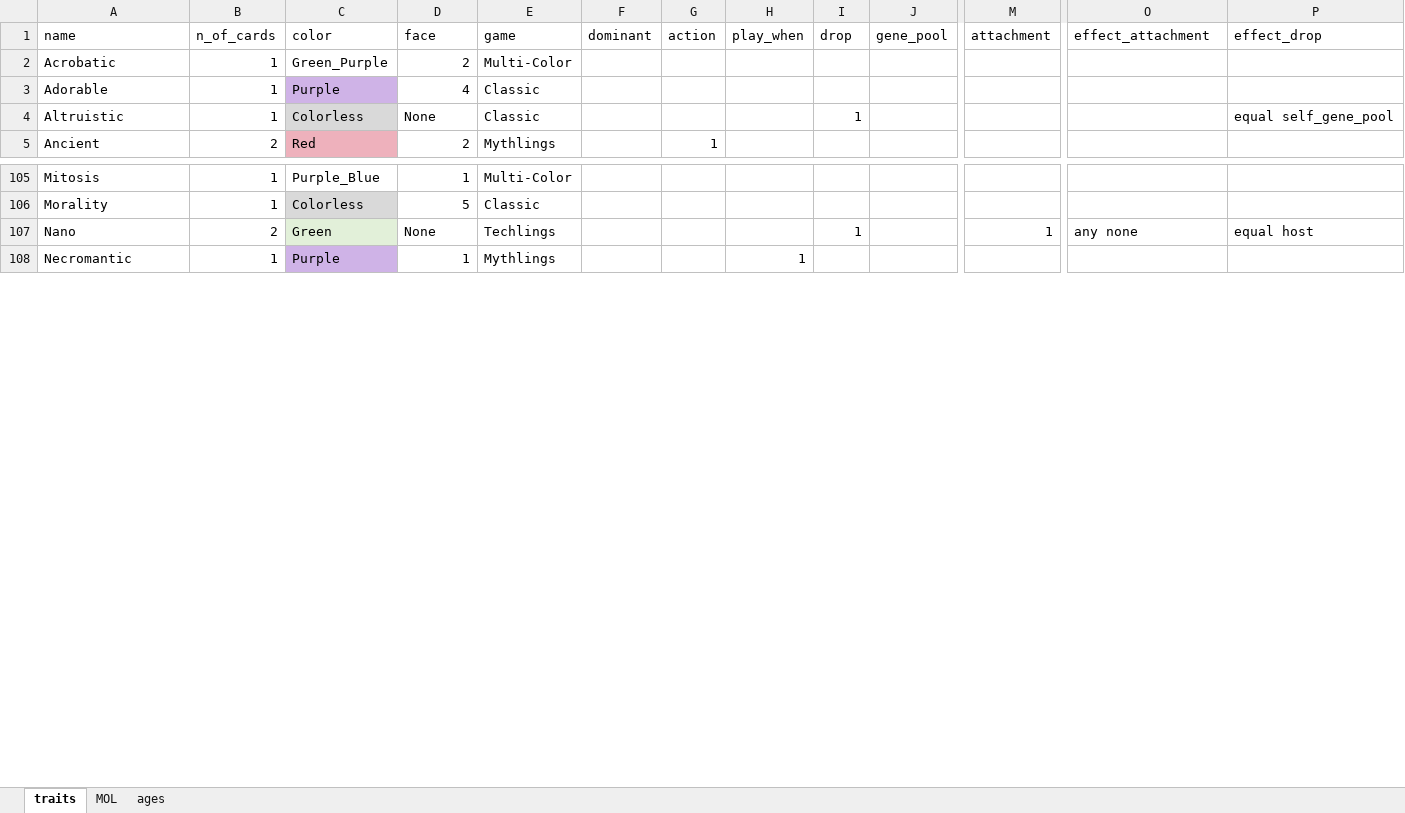
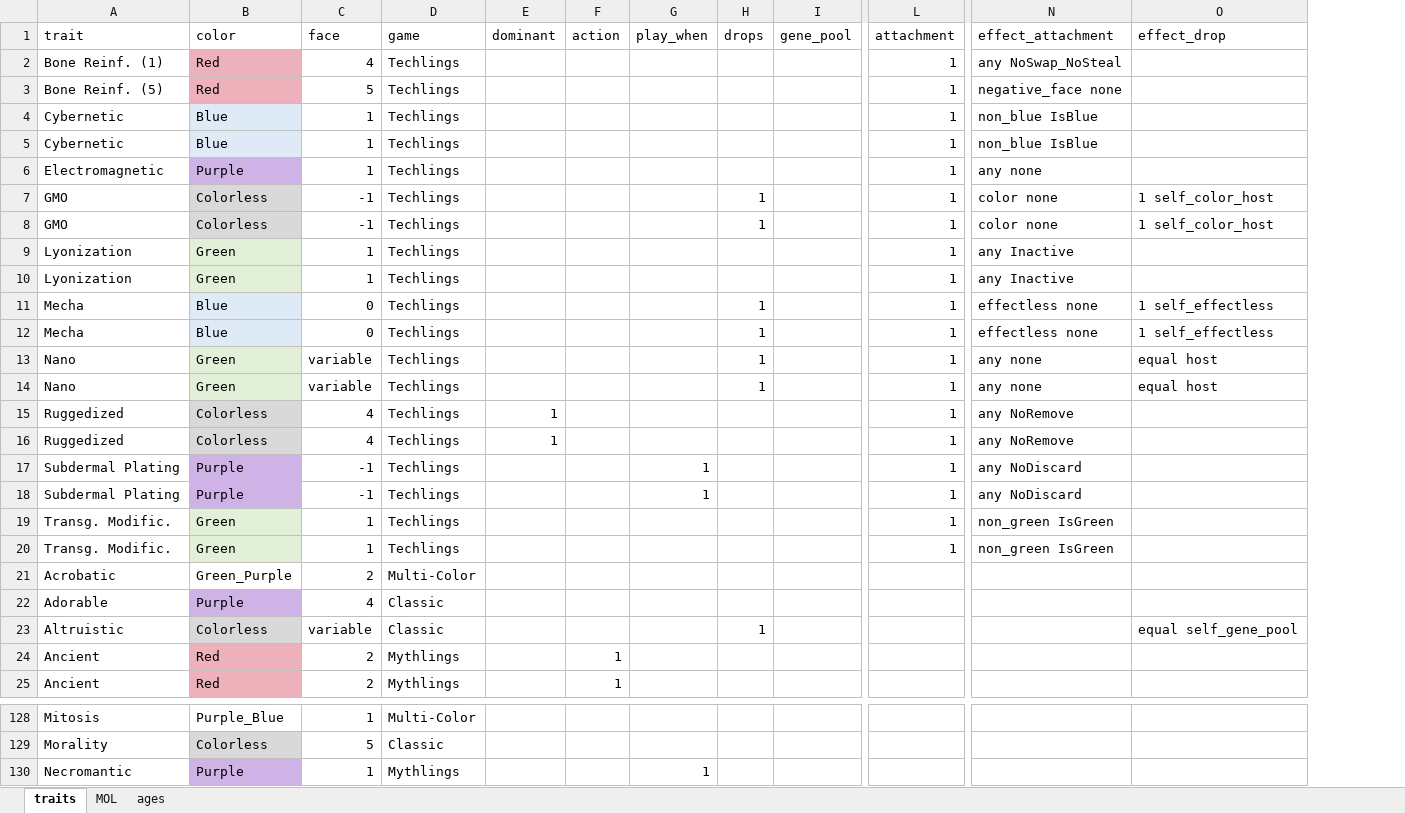
Before and after one commit to azabicki/DoomPy, an Excel workbook: DoomPy/files/cards.xlsx, sheet traits, drawn as a sheet; only a part is shown, gaps mark what is left out; values as stored, in another font and other column widths than the file's, no borders; table styles not drawn; removed rows and columns are numbered as before the commit, all else as after; rows hold the shown columns only; the diff covers the shown part only; the diff names each change by its address in the sheet, - before the commit and + after, or states it on an @@ line.

Commit message:
HUUUUUUGE: changed from _label_ to _index_ based handling of cards

```diff
--- a/DoomPy/files/cards.xlsx (sheet traits)
+++ b/DoomPy/files/cards.xlsx (sheet traits)
-column B (n_of_cards), rows 2-5: 1 | 1 | 1 | 2; rows 105-106: 1 | 1; row 108: 1
-A1: name
+A1: trait
-H1: drop
+H1: drops
@@ row 19 moved to row 2: Bone Reinf. (1) @@
@@ row 20 moved to row 3: Bone Reinf. (5) @@
@@ row 41 moved to row 4: Cybernetic @@
+row 5: Cybernetic | Blue | 1 | Techlings |  |  |  |  |  | 1 | non_blue IsBlue
@@ row 56 moved to row 6: Electromagnetic @@
@@ row 77 moved to row 7: GMO @@
+row 8: GMO | Colorless | -1 | Techlings |  |  |  | 1 |  | 1 | color none | 1 self_color_host
@@ row 98 moved to row 9: Lyonization @@
+row 10: Lyonization | Green | 1 | Techlings |  |  |  |  |  | 1 | any Inactive
@@ row 99 moved to row 11: Mecha @@
+row 12: Mecha | Blue | 0 | Techlings |  |  |  | 1 |  | 1 | effectless none | 1 self_effectless
+row 13: Nano | Green | variable | Techlings |  |  |  | 1 |  | 1 | any none | equal host
+row 14: Nano | Green | variable | Techlings |  |  |  | 1 |  | 1 | any none | equal host
@@ row 136 moved to row 15: Ruggedized @@
+row 16: Ruggedized | Colorless | 4 | Techlings | 1 |  |  |  |  | 1 | any NoRemove
@@ row 151 moved to row 17: Subdermal Plating @@
+row 18: Subdermal Plating | Purple | -1 | Techlings |  |  | 1 |  |  | 1 | any NoDiscard
@@ row 167 moved to row 19: Transg. Modific. @@
+row 20: Transg. Modific. | Green | 1 | Techlings |  |  |  |  |  | 1 | non_green IsGreen
-C23 (face): None
+C23 (face): variable
+row 24: Ancient | Red | 2 | Mythlings |  | 1
-row 107: Nano | 2 | Green | None | Techlings |  |  |  | 1 |  | 1 | any none | equal host
```
Also changed, not shown: 26 added rows and 7 edited cells elsewhere in this sheet, sheet ages, 6 other files.
